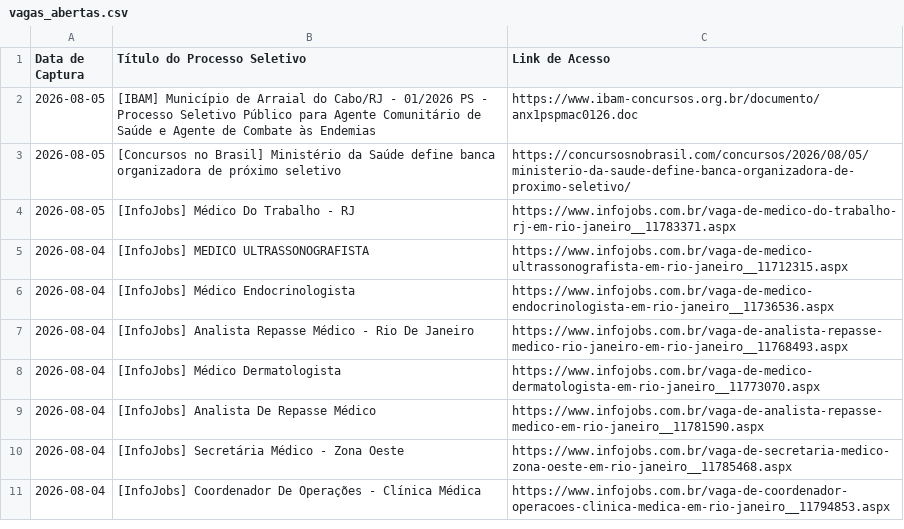
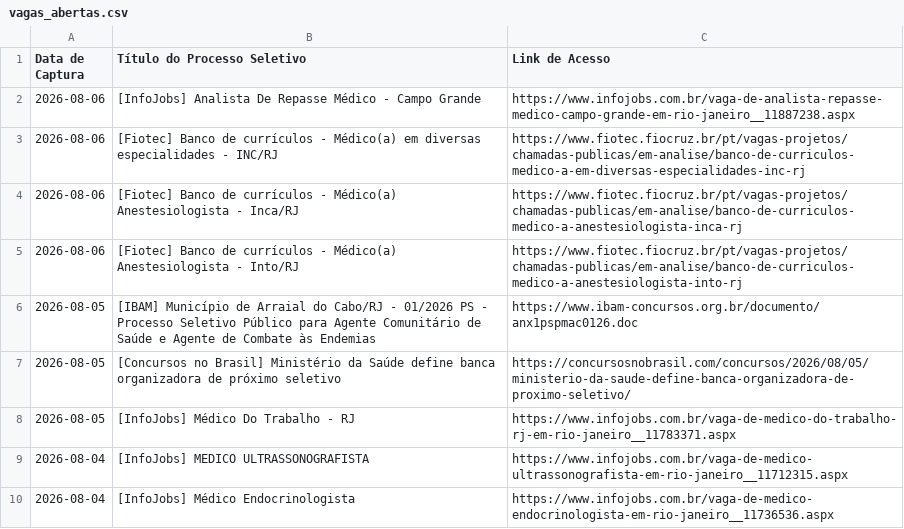
Before and after one commit to FredECI/med-alert, a CSV file: vagas_abertas.csv, drawn as a sheet; only a part is shown; the shorter side is filled out with more unchanged rows.

```diff
--- a/vagas_abertas.csv
+++ b/vagas_abertas.csv
@@ -1,2 +1,6 @@
 Data de Captura;Título do Processo Seletivo;Link de Acesso
+2026-08-06;[InfoJobs] Analista De Repasse Médico - Campo Grande;https://www.infojobs.com.br/vaga-de-analista-repasse-medico-campo-grande-em-rio-janeiro__11887238.aspx
+2026-08-06;[Fiotec] Banco de currículos - Médico(a) em diversas especialidades - INC/RJ;https://www.fiotec.fiocruz.br/pt/vagas-projetos/chamadas-publicas/em-analise/banco-de-curriculos-medico-a-em-diversas-especialidades-inc-rj
+2026-08-06;[Fiotec] Banco de currículos - Médico(a) Anestesiologista - Inca/RJ;https://www.fiotec.fiocruz.br/pt/vagas-projetos/chamadas-publicas/em-analise/banco-de-curriculos-medico-a-anestesiologista-inca-rj
+2026-08-06;[Fiotec] Banco de currículos - Médico(a) Anestesiologista - Into/RJ;https://www.fiotec.fiocruz.br/pt/vagas-projetos/chamadas-publicas/em-analise/banco-de-curriculos-medico-a-anestesiologista-into-rj
 2026-08-05;[IBAM] Município de Arraial do Cabo/RJ - 01/2026 PS - Processo Seletivo Público para Agente Comunitário de Saúde e Agente de Combate às Endemias;https://www.ibam-concursos.org.br/documento/anx1pspmac0126.doc
```
Also changed, not shown: 3 other files.
